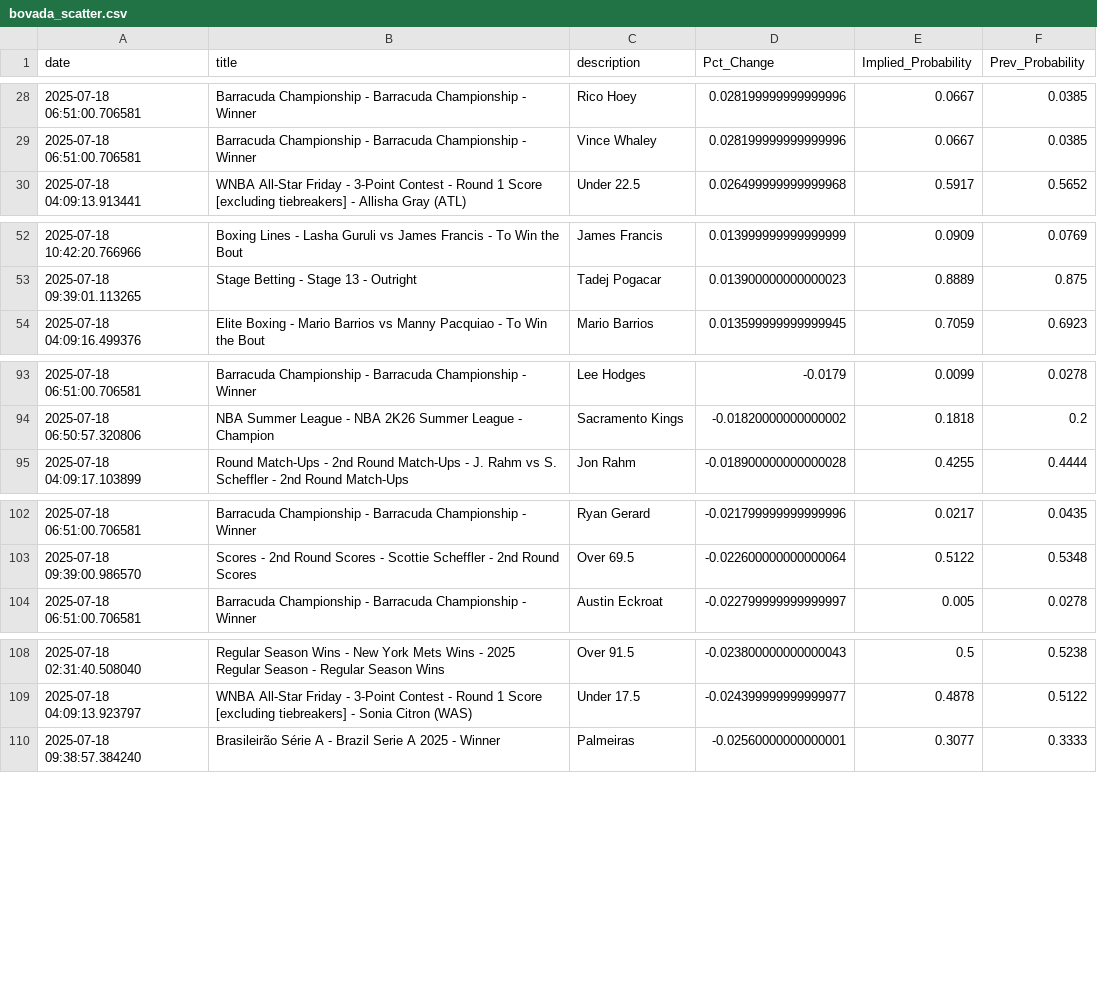
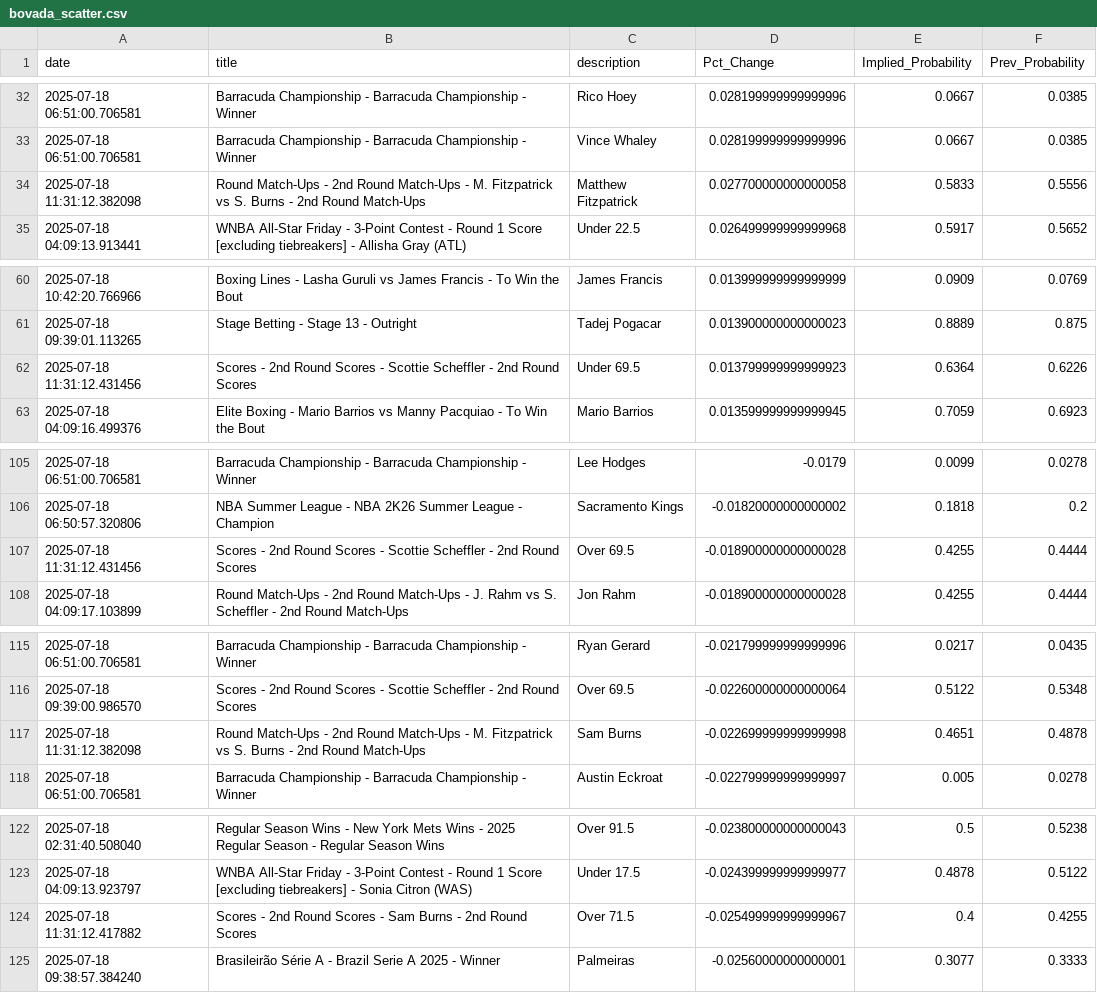
Before and after one commit to aaroncolesmith/data_bovada, a CSV file: data/bovada_scatter.csv, drawn as a sheet; only a part is shown, gaps mark what is left out; the diff covers the shown part only; the diff names each change by its address in the sheet, - before the commit and + after, or states it on an @@ line.

```diff
--- a/data/bovada_scatter.csv
+++ b/data/bovada_scatter.csv
+row 34: 2025-07-18 11:31:12.382098 | Round Match-Ups - 2nd Round Match-Ups - M. Fitzpatrick vs S. Burns - 2nd Round Match-Ups | Matthew Fitzpatrick | 0.027700000000000058 | 0.5833 | 0.5556
+row 62: 2025-07-18 11:31:12.431456 | Scores - 2nd Round Scores - Scottie Scheffler - 2nd Round Scores | Under 69.5 | 0.013799999999999923 | 0.6364 | 0.6226
+row 107: 2025-07-18 11:31:12.431456 | Scores - 2nd Round Scores - Scottie Scheffler - 2nd Round Scores | Over 69.5 | -0.018900000000000028 | 0.4255 | 0.4444
+row 117: 2025-07-18 11:31:12.382098 | Round Match-Ups - 2nd Round Match-Ups - M. Fitzpatrick vs S. Burns - 2nd Round Match-Ups | Sam Burns | -0.022699999999999998 | 0.4651 | 0.4878
+row 124: 2025-07-18 11:31:12.417882 | Scores - 2nd Round Scores - Sam Burns - 2nd Round Scores | Over 71.5 | -0.025499999999999967 | 0.4 | 0.4255
```
Also changed, not shown: 13 added rows and 5 moved rows elsewhere in this file, 1 other file.
